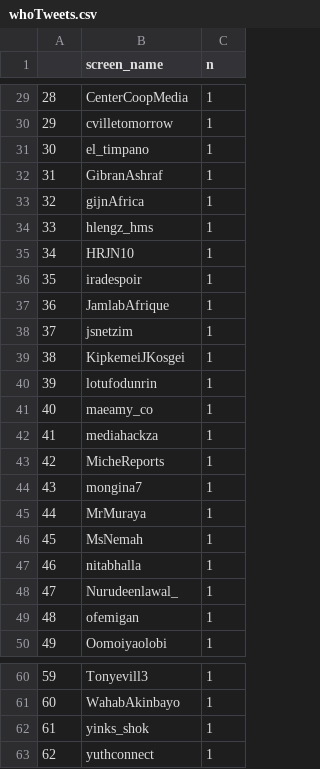
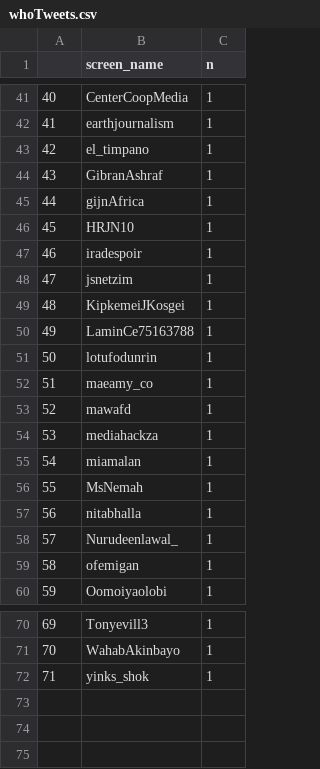
Before and after one commit to adamoxford/adh_twiiter, a CSV file: whoTweets.csv, drawn as a sheet; only a part is shown, gaps mark what is left out; removed rows and columns are numbered as before the commit, all else as after; the diff covers the shown part only; the diff names each change by its address in the sheet, - before the commit and + after, or states it on an @@ line.

```diff
--- a/whoTweets.csv
+++ b/whoTweets.csv
@@ column A renumbered between rows 6 and 72 @@
-B42 (screen_name): cvilletomorrow
+B42 (screen_name): earthjournalism
-row 34: 33 | hlengz_hms | 1
-row 37: 36 | JamlabAfrique | 1
+row 50: 49 | LaminCe75163788 | 1
+row 53: 52 | mawafd | 1
-row 43: 42 | MicheReports | 1
-B55 (screen_name): mongina7
+B55 (screen_name): miamalan
-row 45: 44 | MrMuraya | 1
-row 63: 62 | yuthconnect | 1
```
Also changed, not shown: 14 added rows, 2 removed rows and 7 edited cells elsewhere in this file, dayTweets.csv, whenTweets.csv, 3 other files.
